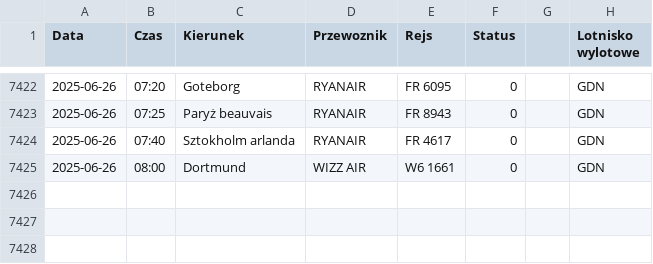
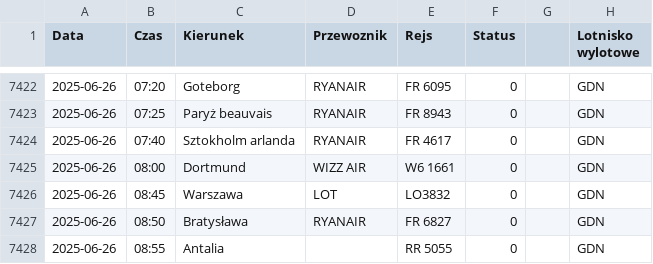
Before and after one commit to dariazielinska/departures-scraper, a CSV file: scraper/scraper_output/tabela_odlotow_GDN.csv, drawn as a sheet; only a part is shown, gaps mark what is left out.

```diff
--- a/scraper/scraper_output/tabela_odlotow_GDN.csv
+++ b/scraper/scraper_output/tabela_odlotow_GDN.csv
@@ -7425 +7425,4 @@ Data;Czas;Kierunek;Przewoznik;Rejs;Status;;Lotnisko wylotowe
 2025-06-26;08:00;Dortmund;WIZZ AIR;W6 1661;0;;"GDN"
+2025-06-26;08:45;Warszawa;LOT;LO3832;0;;"GDN"
+2025-06-26;08:50;Bratysława;RYANAIR;FR 6827;0;;"GDN"
+2025-06-26;08:55;Antalia;;RR 5055;0;;"GDN"
```
Also changed, not shown: scraper/scraper_output/tabela_odlotow_KTW.csv, scraper/scraper_output/tabela_odlotow_RZE.csv, 2 other files.
